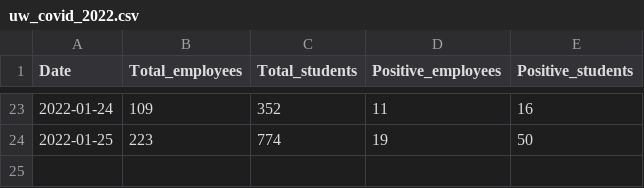
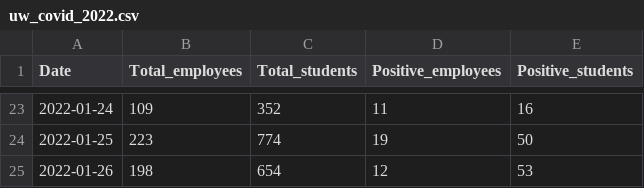
Before and after one commit to kbroman/UWCovid2021, a CSV file: uw_covid_2022.csv, drawn as a sheet; only a part is shown, gaps mark what is left out.

Commit message:
Add 2022-01-26 data

```diff
--- a/uw_covid_2022.csv
+++ b/uw_covid_2022.csv
@@ -24 +24,2 @@ Date,Total_employees,Total_students,Positive_employees,Positive_students
 2022-01-25,223,774,19,50
+2022-01-26,198,654,12,53
```
Also changed, not shown: 1 other file.
